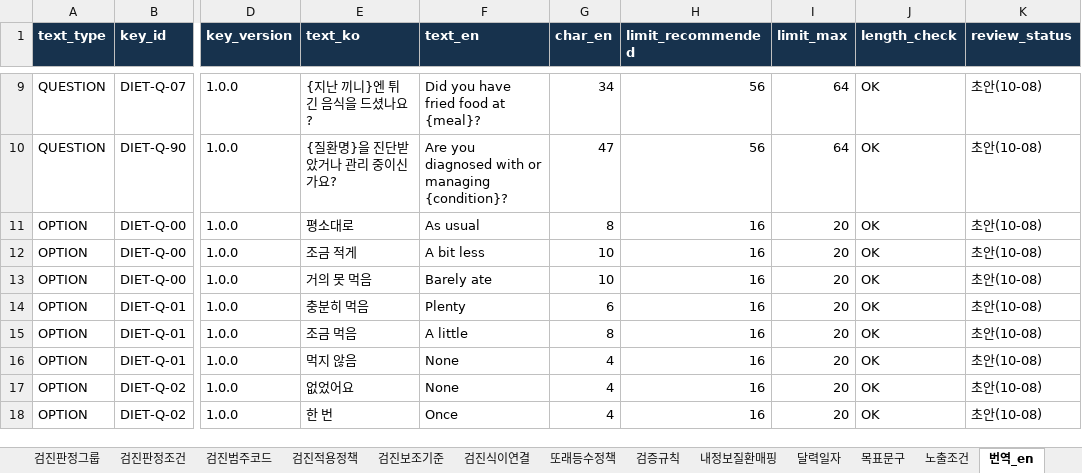
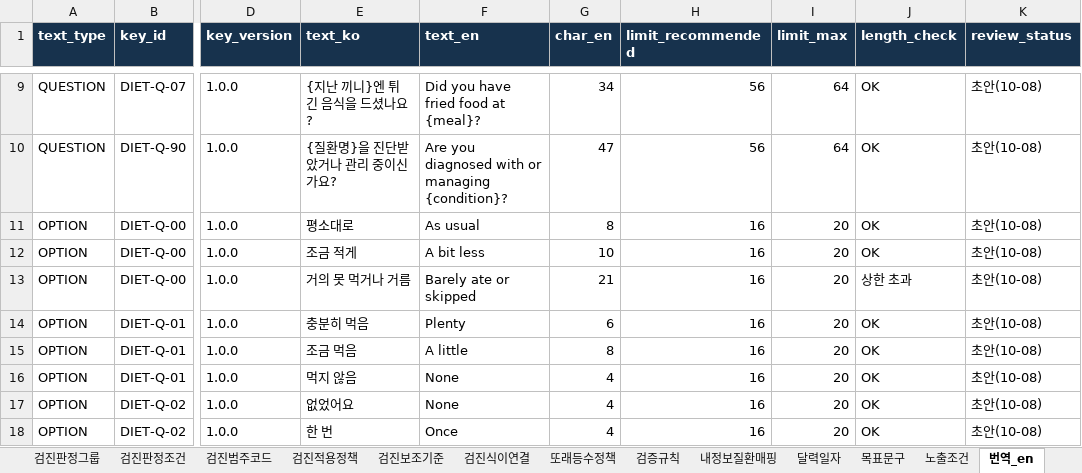
Before and after one commit to srleeinkorea/Project_maiReport, an Excel workbook: outputs/mai-report-policy/식이/maiReport_식이_개발전달_데이터계약_v1.0.0.xlsx, sheet 번역_en, drawn as a sheet; only a part is shown, gaps mark what is left out; values as stored, in another font and other column widths than the file's, no borders; the diff names each change by its address in the sheet, - before the commit and + after, or states it on an @@ line.

Commit message:
엑셀 자동 동기화: maiReport_식이_개발전달_데이터계약_v1.0.0.xlsx, maiReport_식이_참조설정데이터_v1.0.0.xlsx

```diff
--- a/outputs/mai-report-policy/식이/maiReport_식이_개발전달_데이터계약_v1.0.0.xlsx (sheet 번역_en)
+++ b/outputs/mai-report-policy/식이/maiReport_식이_개발전달_데이터계약_v1.0.0.xlsx (sheet 번역_en)
-E13 (text_ko): 거의 못 먹음
+E13 (text_ko): 거의 못 먹거나 거름
-F13 (text_en): Barely ate
+F13 (text_en): Barely ate or skipped
-G13 (char_en): 10
+G13 (char_en): 21
-J13 (length_check): OK
+J13 (length_check): 상한 초과
```
Also changed, not shown: sheet 구현기준, sheet 선택지, sheet 검증규칙, outputs/mai-report-policy/식이/maiReport_식이_참조설정데이터_v1.0.0.xlsx.
